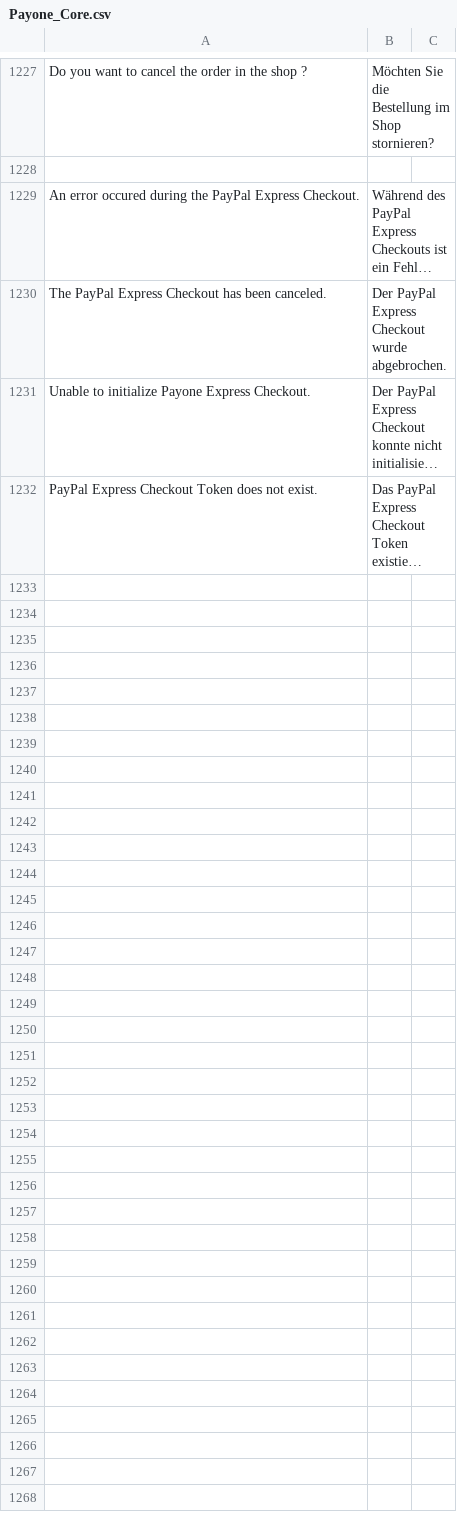
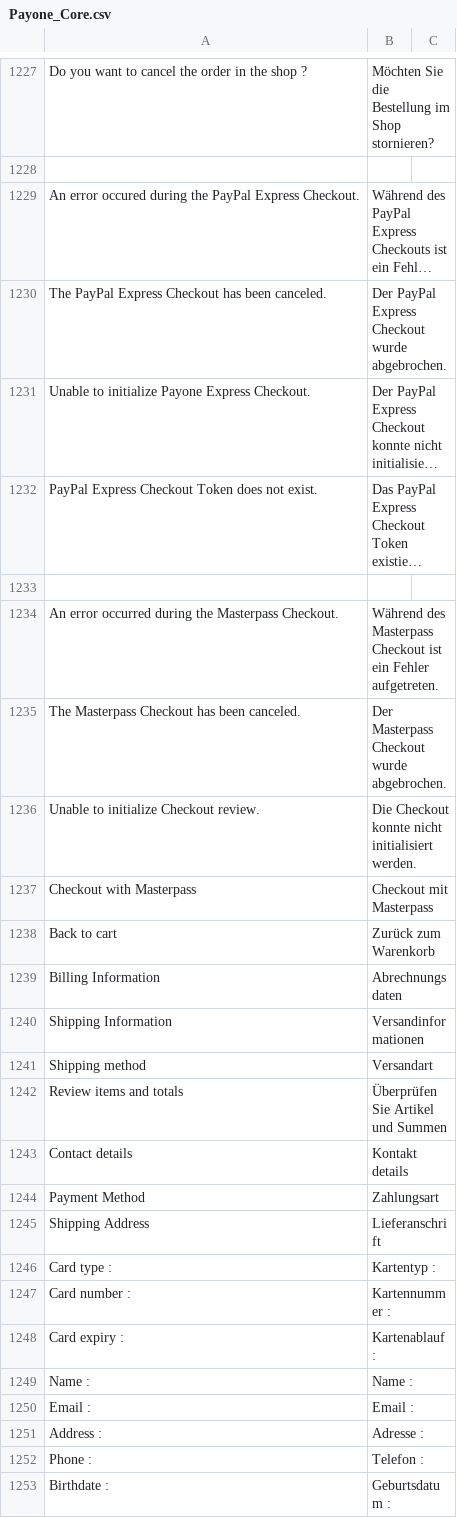
Before and after one commit to PAYONE-GmbH/magento-1, a CSV file: app/locale/de_DE/Payone_Core.csv, drawn as a sheet; only a part is shown, gaps mark what is left out; long unchanged cells end in …; the diff names each change by its address in the sheet, - before the commit and + after, or states it on an @@ line.

Commit message:
MAGE-356: Fix translation

```diff
--- a/app/locale/de_DE/Payone_Core.csv
+++ b/app/locale/de_DE/Payone_Core.csv
+row 1233: (empty)
+row 1234: An error occurred during the Masterpass Checkout. | Während des Masterpass Checkout ist ein Fehler aufgetreten.
+row 1235: The Masterpass Checkout has been canceled. | Der Masterpass Checkout wurde abgebrochen.
+row 1236: Unable to initialize Checkout review. | Die Checkout konnte nicht initialisiert werden.
+row 1237: Checkout with Masterpass | Checkout mit Masterpass
+row 1238: Back to cart | Zurück zum Warenkorb
+row 1239: Billing Information | Abrechnungsdaten
+row 1240: Shipping Information | Versandinformationen
+row 1241: Shipping method | Versandart
+row 1242: Review items and totals | Überprüfen Sie Artikel und Summen
+row 1243: Contact details | Kontakt details
+row 1244: Payment Method | Zahlungsart
+row 1245: Shipping Address | Lieferanschrift
+row 1246: Card type : | Kartentyp :
+row 1247: Card number : | Kartennummer :
+row 1248: Card expiry : | Kartenablauf :
+row 1249: Name : | Name :
+row 1250: Email : | Email :
+row 1251: Address : | Adresse :
+row 1252: Phone : | Telefon :
+row 1253: Birthdate : | Geburtsdatum :
```
Also changed, not shown: 3 other files.
